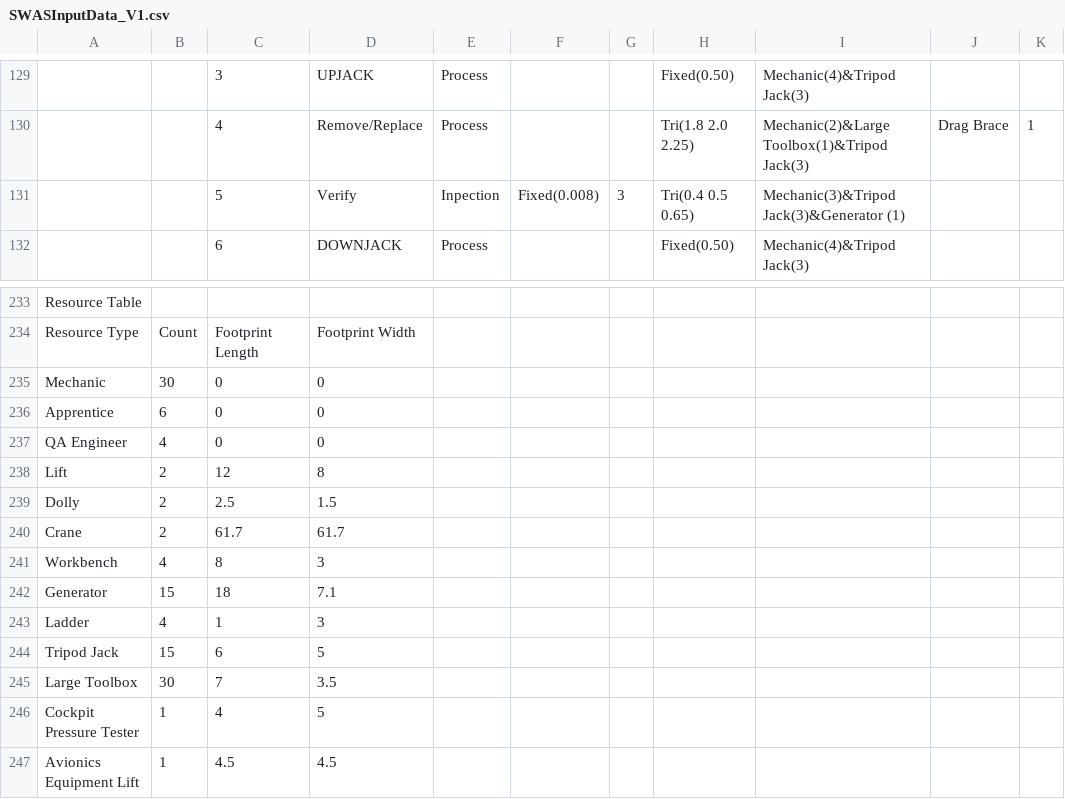
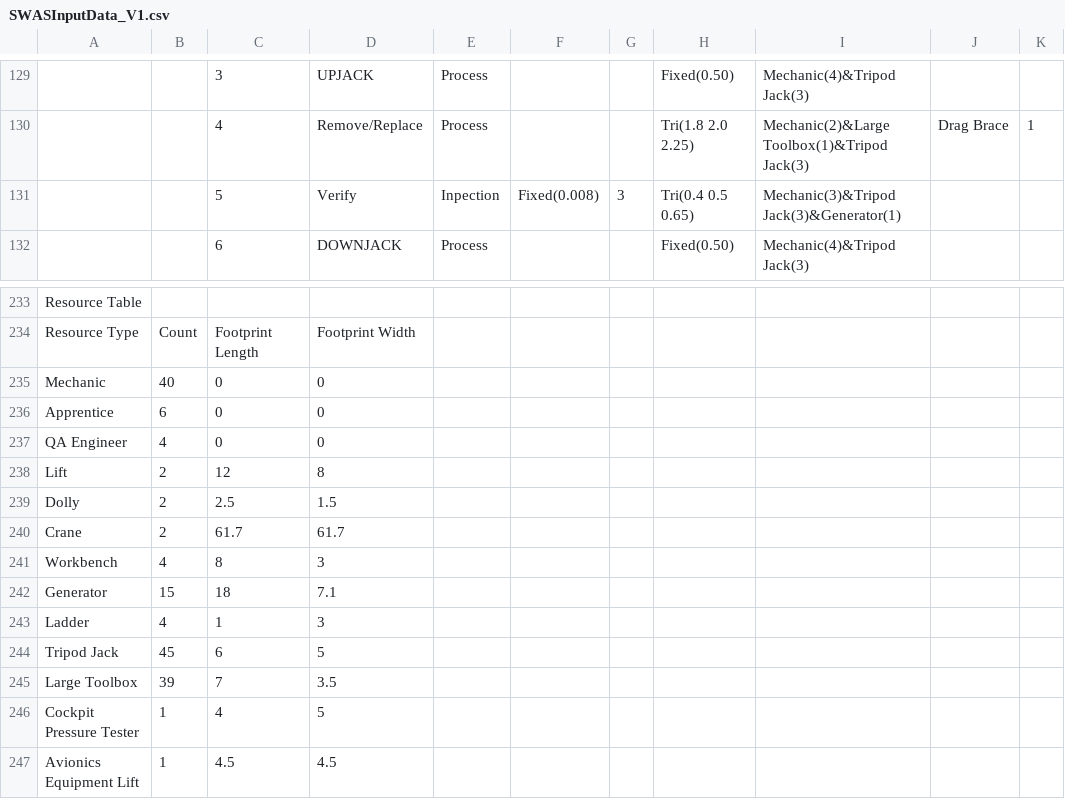
Before and after one commit to jsmit018/Capstone_SWAS, a CSV file: SWAS/SWASInputData_V1.csv, drawn as a sheet; only a part is shown, gaps mark what is left out; the diff names each change by its address in the sheet, - before the commit and + after, or states it on an @@ line.

```diff
--- a/SWAS/SWASInputData_V1.csv
+++ b/SWAS/SWASInputData_V1.csv
-I131: Mechanic(3)&Tripod Jack(3)&Generator (1)
+I131: Mechanic(3)&Tripod Jack(3)&Generator(1)
-B235: 30
+B235: 40
-B244: 15
+B244: 45
-B245: 30
+B245: 39
```
Also changed, not shown: 2 other files.
